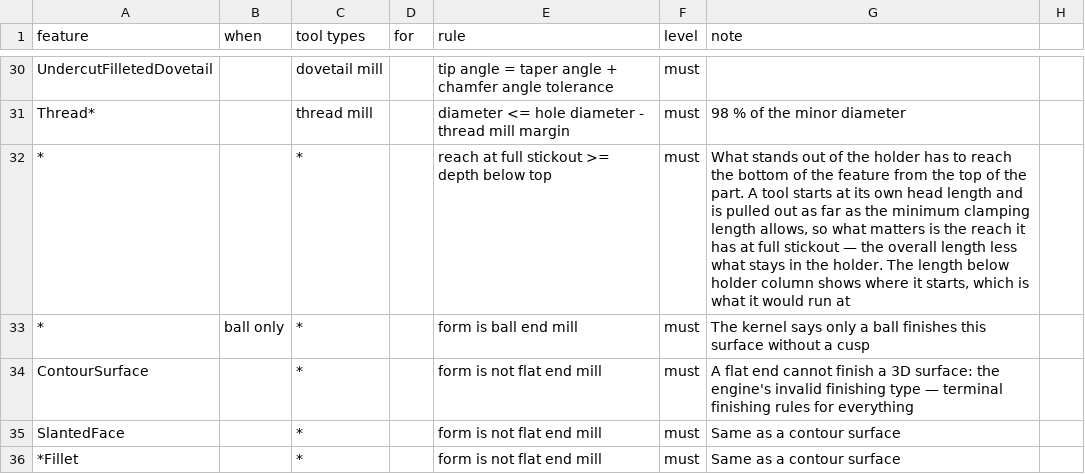
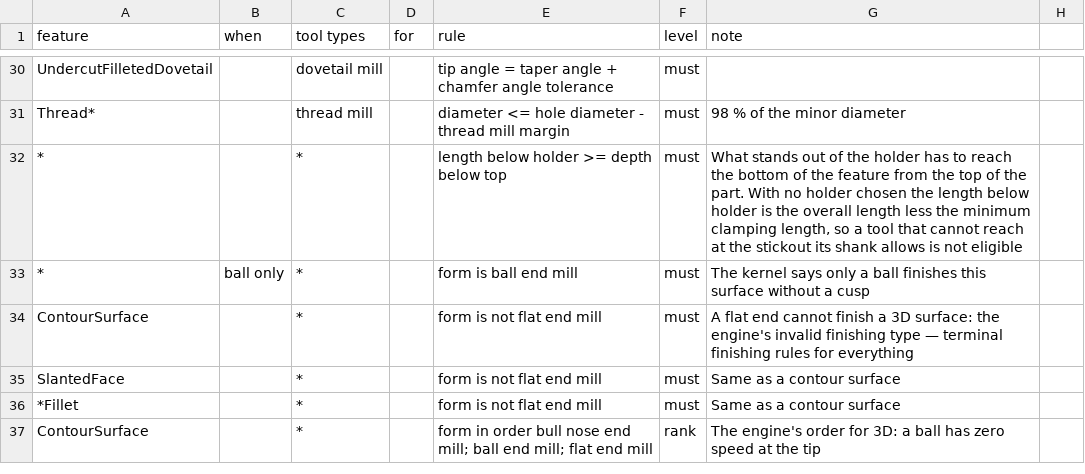
Before and after one commit to toolpath/toolpath-template, a CSV file: apps/catalog/app/shared/rules.csv, drawn as a sheet; only a part is shown, gaps mark what is left out; the shorter side is filled out with more unchanged rows.

Commit message:
Catalog: the length below holder rule, as Paul stated it
    LBH = OAL − (minimum clamping length × SFDM)

with the vendor's own LSCN in place of the multiple where one is published,
and measured from the top of the tool down. Except where that would leave
the holder gripping the head: when LBH would be at or under the shoulder
length, the tool comes out to shoulder length + SFDM, so a diameter of plain
shank shows under the holder. On a plain tool the head is the flute length.

This reverts yesterday's experiment, which started every tool at its own head
length after Toolpath's convention for an unknown stickout. It read well on
paper and set a ⌀0.096 drill's length below holder to its 0.669 in of flute,
which is not a stickout anybody would set up. What was measured is kept in
the plan document; the rule above is the one in force. LBHX and the "reach at
full stickout" sheet field go with it — there is one number again.

The drawing's sheet is no longer white in dark mode: one palette per theme, a
shade above the card it sits on, with the ink turned over to match. That
needed the theme itself to be shared — every useTheme held its own state, so
the switch in the header updated the header and nothing else, which is
invisible until something states a colour of its own.

A note in a column wraps instead of truncating: "+0.004 from the specified tap
drill" was being clipped to "+0…".

```diff
--- a/apps/catalog/app/shared/rules.csv
+++ b/apps/catalog/app/shared/rules.csv
@@ -31,3 +31,3 @@ UndercutFilletedDovetail,,dovetail mill,,tip angle = taper angle + chamfer angle
 Thread*,,thread mill,,diameter <= hole diameter - thread mill margin,must,98 % of the minor diameter
-*,,*,,reach at full stickout >= depth below top,must,"What stands out of the holder has to reach the bottom of the feature from the top of the part. A tool starts at its own head length and is pulled out as far as the minimum clamping length allows, so what matters is the reach it has at full stickout — the overall length less what stays in the holder. The length below holder column shows where it starts, which is what it would run at"
+*,,*,,length below holder >= depth below top,must,"What stands out of the holder has to reach the bottom of the feature from the top of the part. With no holder chosen the length below holder is the overall length less the minimum clamping length, so a tool that cannot reach at the stickout its shank allows is not eligible"
 *,ball only,*,,form is ball end mill,must,The kernel says only a ball finishes this surface without a cusp
```
Also changed, not shown: 16 other files.
